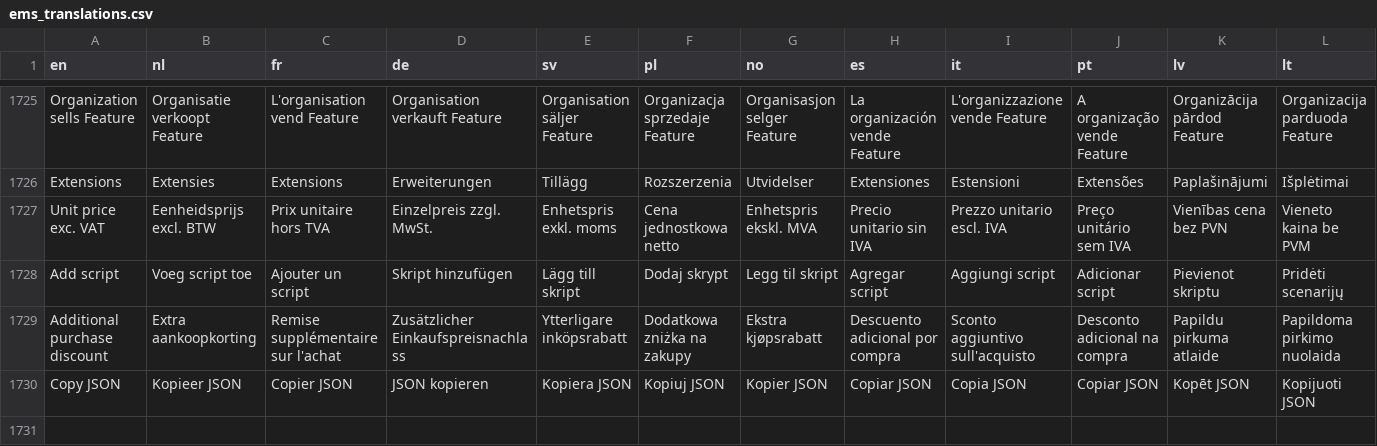
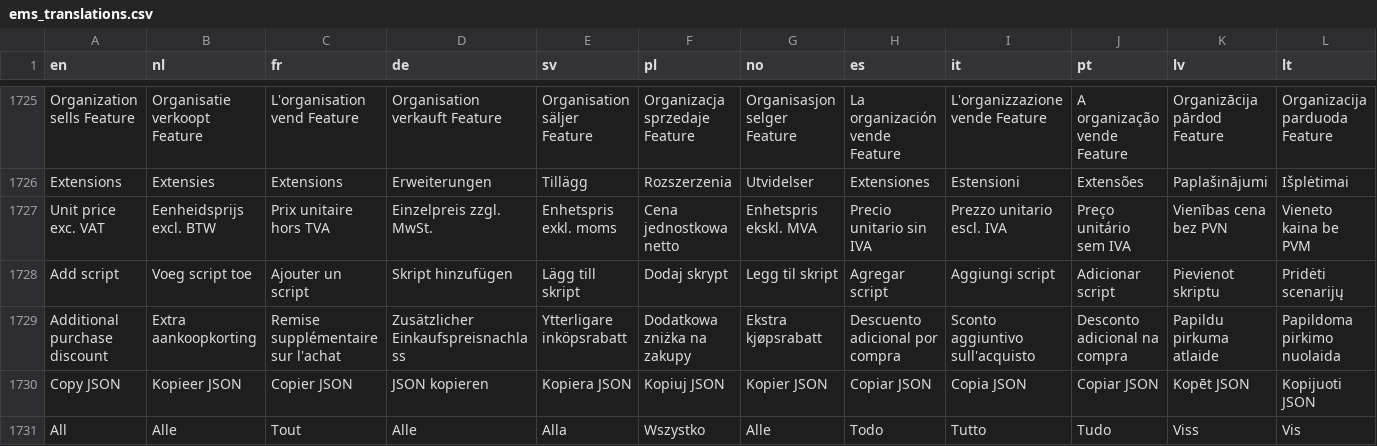
Before and after one commit to Elfsquad/translations, a CSV file: ems_translations.csv, drawn as a sheet; only a part is shown, gaps mark what is left out.

Commit message:
Translation added

```diff
--- a/ems_translations.csv
+++ b/ems_translations.csv
@@ -1730 +1730,2 @@ Additional purchase discount;Extra aankoopkorting;Remise supplémentaire sur l'a
 Copy JSON;Kopieer JSON;Copier JSON;JSON kopieren;Kopiera JSON;Kopiuj JSON;Kopier JSON;Copiar JSON;Copia JSON;Copiar JSON;Kopēt JSON;Kopijuoti JSON
+All;Alle;Tout;Alle;Alla;Wszystko;Alle;Todo;Tutto;Tudo;Viss;Vis
```
